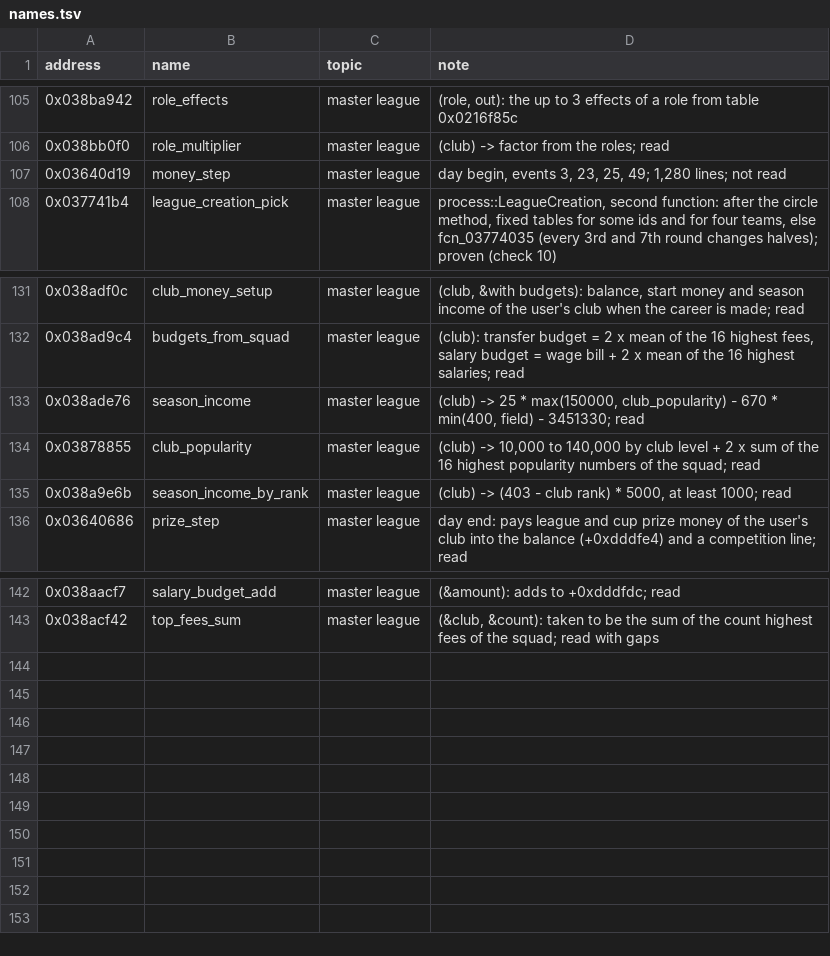
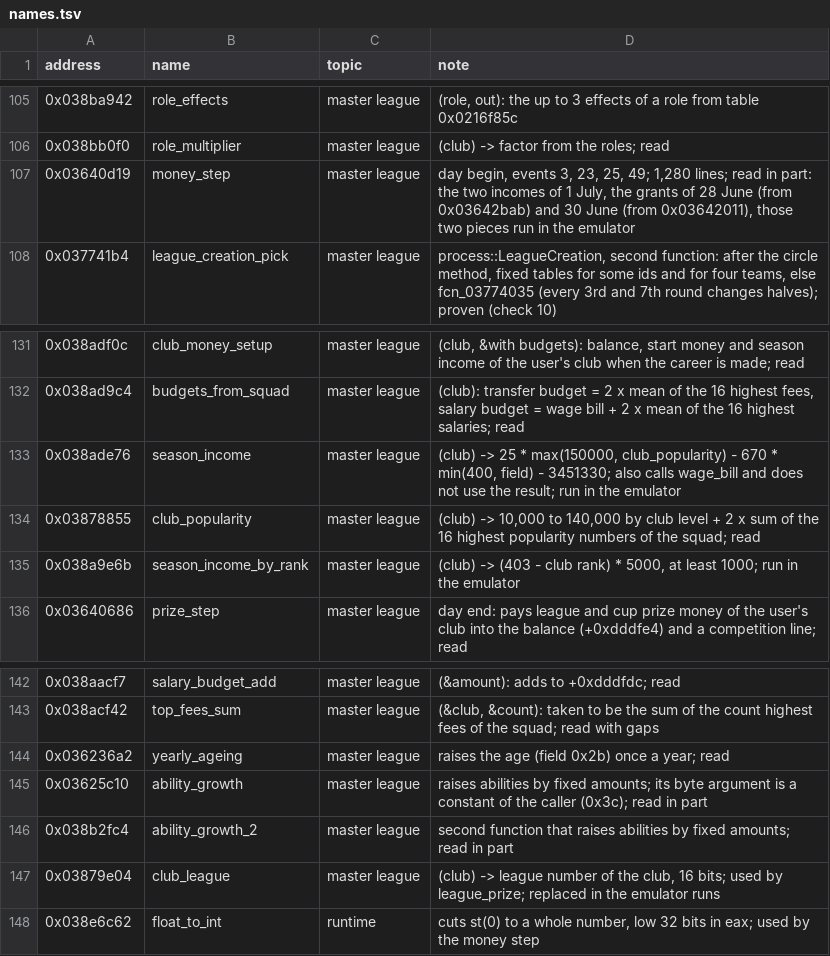
Before and after one commit to jawad1020bhn/Dealer-Sim, a TSV file: pes database/exe/names.tsv, drawn as a sheet; only a part is shown, gaps mark what is left out.

Commit message:
MLMoney 4: talent bonus, income that follows the wage bill, prize lists by league, national cups, cup television money
- value: bonus for a young player above the ordinary rating of his age (the game keeps no potential)
- yearly income: INCOME_WAGES percent of the wage bill, which season_income already works out and drops; INCOME as a flat percent, off by default
- league prizes by league number (up to 12 lists), the six amounts of cups without a row, television money per cup
- the yearly budget step of 28 and 30 June is left alone; its two pieces now run in the emulator against money_cave.june_grants, and MASTER_LEAGUE.md 6.7 is corrected (the two days differ)
- test_money.py: ok 0-5; 52 of 52 planted faults make it fail
- docs: sider/README.md, MASTER_LEAGUE.md 6.4, 6.6, 6.7, 12, names.tsv

Co-authored-by: arena-agent <297053741+arena-agent@users.noreply.github.com>

```diff
--- a/pes database/exe/names.tsv
+++ b/pes database/exe/names.tsv
@@ -106,3 +106,3 @@ address	name	topic	note
 0x038bb0f0	role_multiplier	master league	(club) -> factor from the roles; read
-0x03640d19	money_step	master league	day begin, events 3, 23, 25, 49; 1,280 lines; not read
+0x03640d19	money_step	master league	day begin, events 3, 23, 25, 49; 1,280 lines; read in part: the two incomes of 1 July, the grants of 28 June (from 0x03642bab) and 30 June (from 0x03642011), those two pieces run in the emulator
 0x037741b4	league_creation_pick	master league	process::LeagueCreation, second function: after the circle method, fixed tables for some ids and for four teams, else fcn_03774035 (every 3rd and 7th round changes halves); proven (check 10)
@@ -132,5 +132,5 @@ address	name	topic	note
 0x038ad9c4	budgets_from_squad	master league	(club): transfer budget = 2 x mean of the 16 highest fees, salary budget = wage bill + 2 x mean of the 16 highest salaries; read
-0x038ade76	season_income	master league	(club) -> 25 * max(150000, club_popularity) - 670 * min(400, field) - 3451330; read
+0x038ade76	season_income	master league	(club) -> 25 * max(150000, club_popularity) - 670 * min(400, field) - 3451330; also calls wage_bill and does not use the result; run in the emulator
 0x03878855	club_popularity	master league	(club) -> 10,000 to 140,000 by club level + 2 x sum of the 16 highest popularity numbers of the squad; read
-0x038a9e6b	season_income_by_rank	master league	(club) -> (403 - club rank) * 5000, at least 1000; read
+0x038a9e6b	season_income_by_rank	master league	(club) -> (403 - club rank) * 5000, at least 1000; run in the emulator
 0x03640686	prize_step	master league	day end: pays league and cup prize money of the user's club into the balance (+0xdddfe4) and a competition line; read
@@ -143 +143,6 @@ address	name	topic	note
 0x038acf42	top_fees_sum	master league	(&club, &count): taken to be the sum of the count highest fees of the squad; read with gaps
+0x036236a2	yearly_ageing	master league	raises the age (field 0x2b) once a year; read
+0x03625c10	ability_growth	master league	raises abilities by fixed amounts; its byte argument is a constant of the caller (0x3c); read in part
+0x038b2fc4	ability_growth_2	master league	second function that raises abilities by fixed amounts; read in part
+0x03879e04	club_league	master league	(club) -> league number of the club, 16 bits; used by league_prize; replaced in the emulator runs
+0x038e6c62	float_to_int	runtime	cuts st(0) to a whole number, low 32 bits in eax; used by the money step
```
Also changed, not shown: 6 other files.
